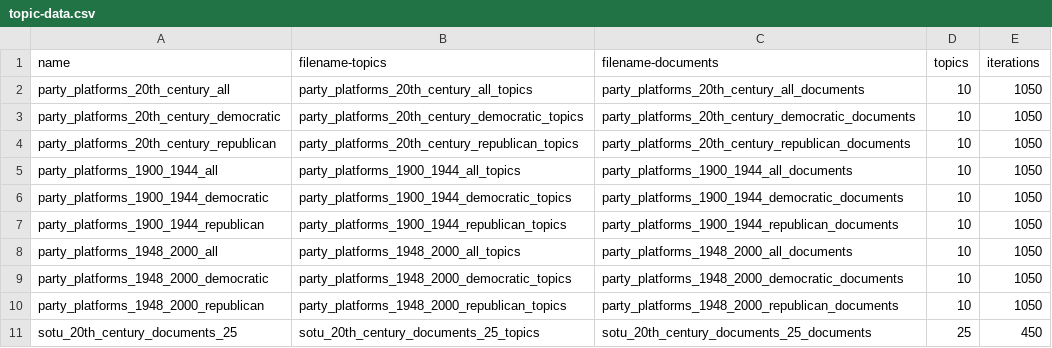
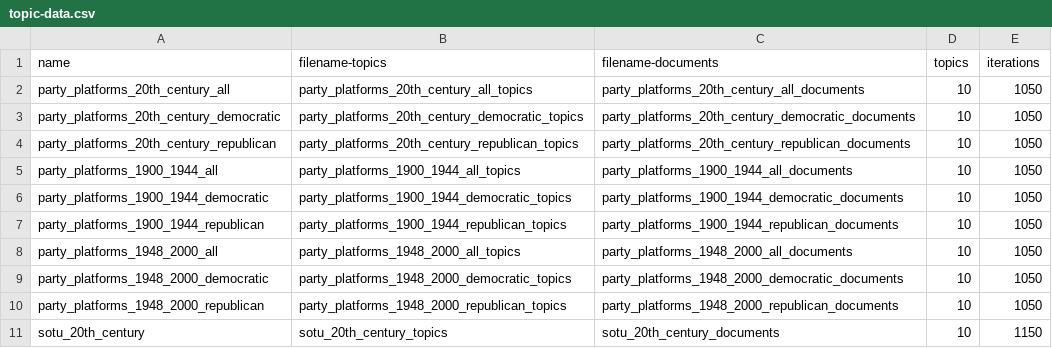
Before and after one commit to learn-static/text-analysis, a CSV file: docs/topic-data.csv, drawn as a sheet; removed rows and columns are numbered as before the commit, all else as after; the diff names each change by its address in the sheet, - before the commit and + after, or states it on an @@ line.

Commit message:
document sotu topics

```diff
--- a/docs/topic-data.csv
+++ b/docs/topic-data.csv
-row 11: sotu_20th_century_documents_25 | sotu_20th_century_documents_25_topics | sotu_20th_century_documents_25_documents | 25 | 450
+row 11: sotu_20th_century | sotu_20th_century_topics | sotu_20th_century_documents | 10 | 1150
```
